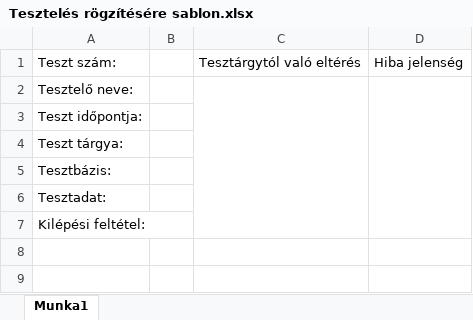
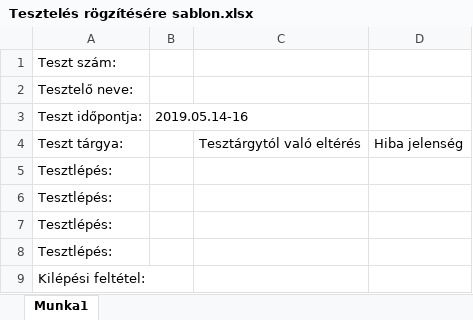
Before and after one commit to gitjuzer/Projlab2019lev, an Excel workbook: Tesztdokumentáció/Tesztelés rögzítésére sablon.xlsx, sheet Munka1, drawn as a sheet; values as stored, in another font and other column widths than the file's, no borders; removed rows and columns are numbered as before the commit, all else as after; the diff names each change by its address in the sheet, - before the commit and + after, or states it on an @@ line.

Commit message:
Sablon módosítása

```diff
--- a/Tesztdokumentáció/Tesztelés rögzítésére sablon.xlsx (sheet Munka1)
+++ b/Tesztdokumentáció/Tesztelés rögzítésére sablon.xlsx (sheet Munka1)
-C1: Tesztárgytól való eltérés
+C1: (empty)
-D1: Hiba jelenség
+D1: (empty)
-C2:C7 merged
-D2:D7 merged
-B3: (empty)
+B3: 2019.05.14-16
+row 4: Teszt tárgya: |  | Tesztárgytól való eltérés | Hiba jelenség
-A5: Teszt tárgya:
+A5: Tesztlépés:
-A6: Tesztbázis:
+A6: Tesztlépés:
-A7: Tesztadat:
+A7: Tesztlépés:
+row 8: Tesztlépés:
```
